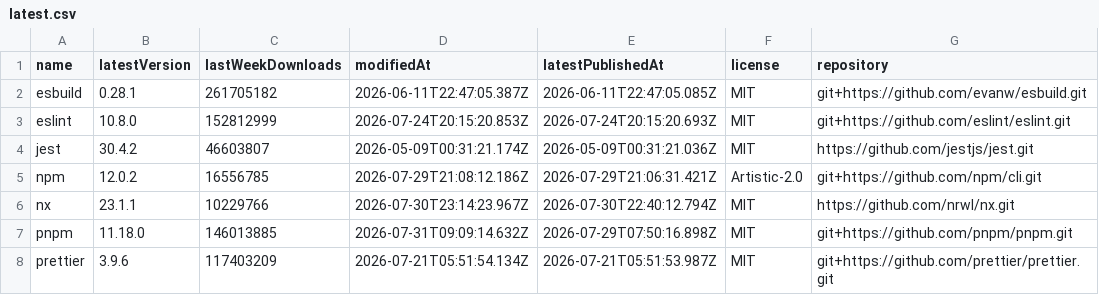
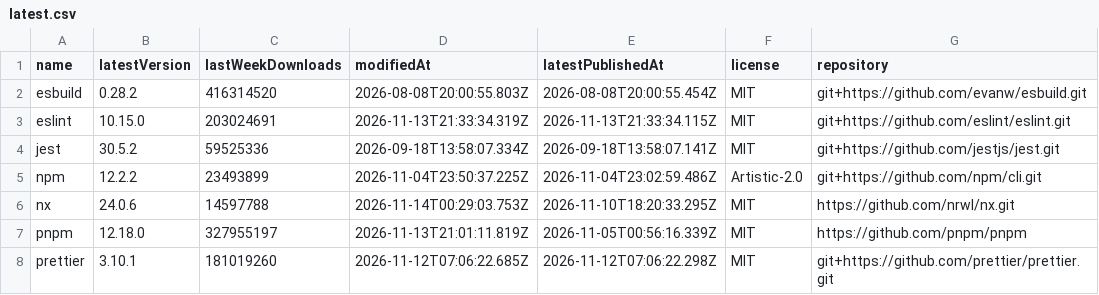
Before and after one commit to rogerchappel/npm-cli-trends, a CSV file: data/latest.csv, drawn as a sheet; only a part is shown; the diff covers the shown part only.

```diff
--- a/data/latest.csv
+++ b/data/latest.csv
@@ -1,8 +1,8 @@
 name,latestVersion,lastWeekDownloads,modifiedAt,latestPublishedAt,license,repository
-"esbuild","0.28.1","261705182","2026-06-11T22:47:05.387Z","2026-06-11T22:47:05.085Z","MIT","git+https://github.com/evanw/esbuild.git"
-"eslint","10.8.0","152812999","2026-07-24T20:15:20.853Z","2026-07-24T20:15:20.693Z","MIT","git+https://github.com/eslint/eslint.git"
-"jest","30.4.2","46603807","2026-05-09T00:31:21.174Z","2026-05-09T00:31:21.036Z","MIT","https://github.com/jestjs/jest.git"
-"npm","12.0.2","16556785","2026-07-29T21:08:12.186Z","2026-07-29T21:06:31.421Z","Artistic-2.0","git+https://github.com/npm/cli.git"
-"nx","23.1.1","10229766","2026-07-30T23:14:23.967Z","2026-07-30T22:40:12.794Z","MIT","https://github.com/nrwl/nx.git"
-"pnpm","11.18.0","146013885","2026-07-31T09:09:14.632Z","2026-07-29T07:50:16.898Z","MIT","git+https://github.com/pnpm/pnpm.git"
-"prettier","3.9.6","117403209","2026-07-21T05:51:54.134Z","2026-07-21T05:51:53.987Z","MIT","git+https://github.com/prettier/prettier.git"
+"esbuild","0.28.2","416314520","2026-08-08T20:00:55.803Z","2026-08-08T20:00:55.454Z","MIT","git+https://github.com/evanw/esbuild.git"
+"eslint","10.15.0","203024691","2026-11-13T21:33:34.319Z","2026-11-13T21:33:34.115Z","MIT","git+https://github.com/eslint/eslint.git"
+"jest","30.5.2","59525336","2026-09-18T13:58:07.334Z","2026-09-18T13:58:07.141Z","MIT","git+https://github.com/jestjs/jest.git"
+"npm","12.2.2","23493899","2026-11-04T23:50:37.225Z","2026-11-04T23:02:59.486Z","Artistic-2.0","git+https://github.com/npm/cli.git"
+"nx","24.0.6","14597788","2026-11-14T00:29:03.753Z","2026-11-10T18:20:33.295Z","MIT","https://github.com/nrwl/nx.git"
+"pnpm","12.18.0","327955197","2026-11-13T21:01:11.819Z","2026-11-05T00:56:16.339Z","MIT","https://github.com/pnpm/pnpm"
+"prettier","3.10.1","181019260","2026-11-12T07:06:22.685Z","2026-11-12T07:06:22.298Z","MIT","git+https://github.com/prettier/prettier.git"
```
Also changed, not shown: 27 edited cells elsewhere in this file, 5 other files.
